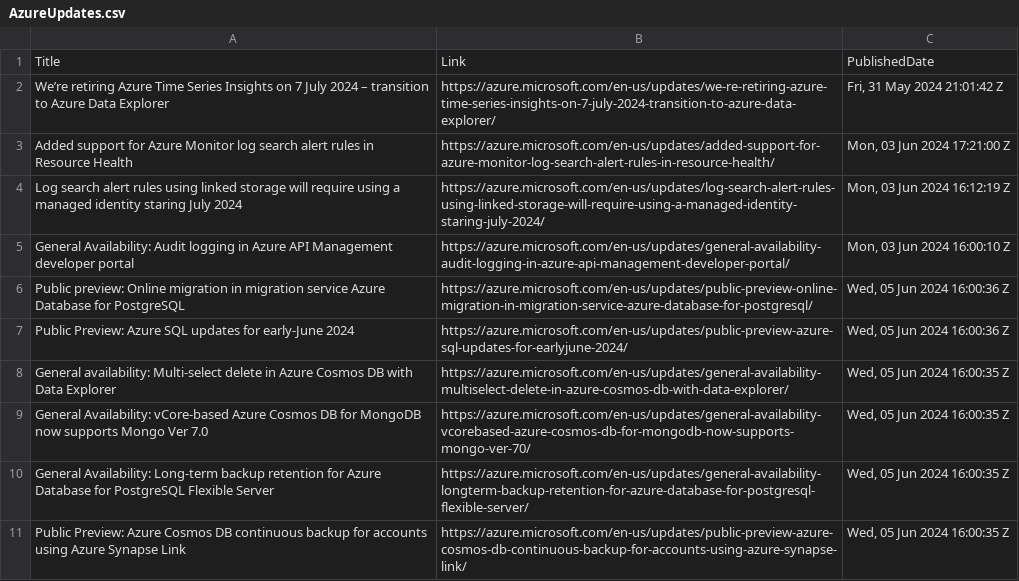
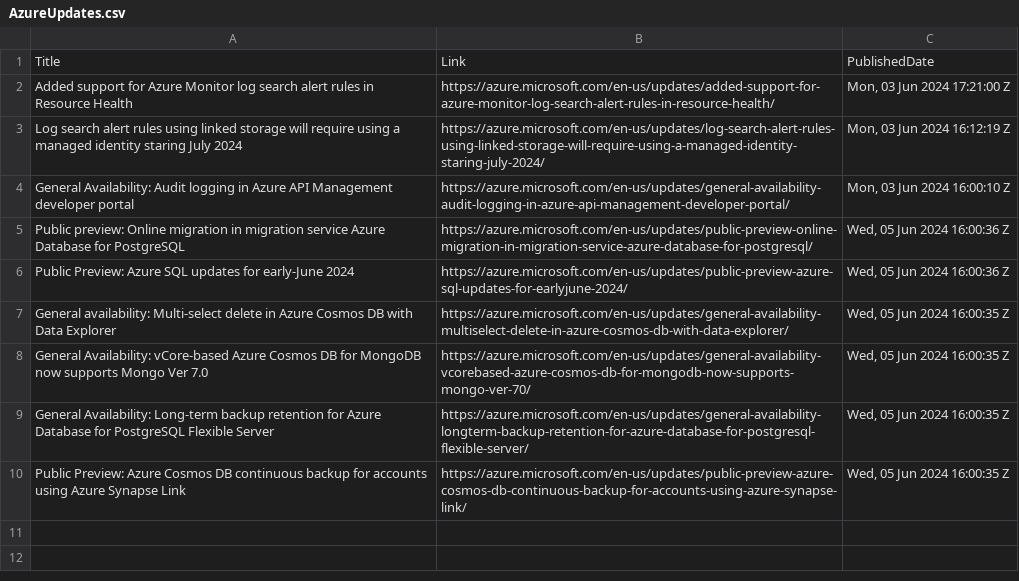
Before and after one commit to wilfriedwoivre/feedly, a CSV file: items/AzureUpdates.csv, drawn as a sheet.

Commit message:
Read RSS items

```diff
--- a/items/AzureUpdates.csv
+++ b/items/AzureUpdates.csv
@@ -1,3 +1,2 @@
 Title,Link,PublishedDate
-We’re retiring Azure Time Series Insights on 7 July 2024 – transition to Azure Data Explorer,https://azure.microsoft.com/en-us/updates/we-re-retiring-azure-time-series-insights-on-7-july-2024-transition-to-azure-data-explorer/,"Fri, 31 May 2024 21:01:42 Z"
 Added support for Azure Monitor log search alert rules in Resource Health,https://azure.microsoft.com/en-us/updates/added-support-for-azure-monitor-log-search-alert-rules-in-resource-health/,"Mon, 03 Jun 2024 17:21:00 Z"
```
